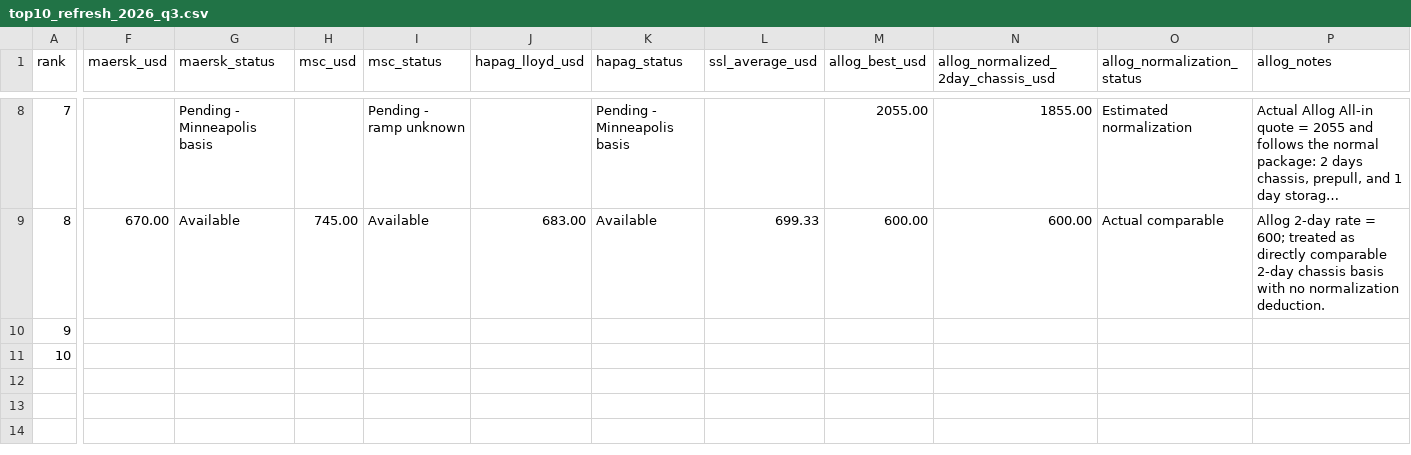
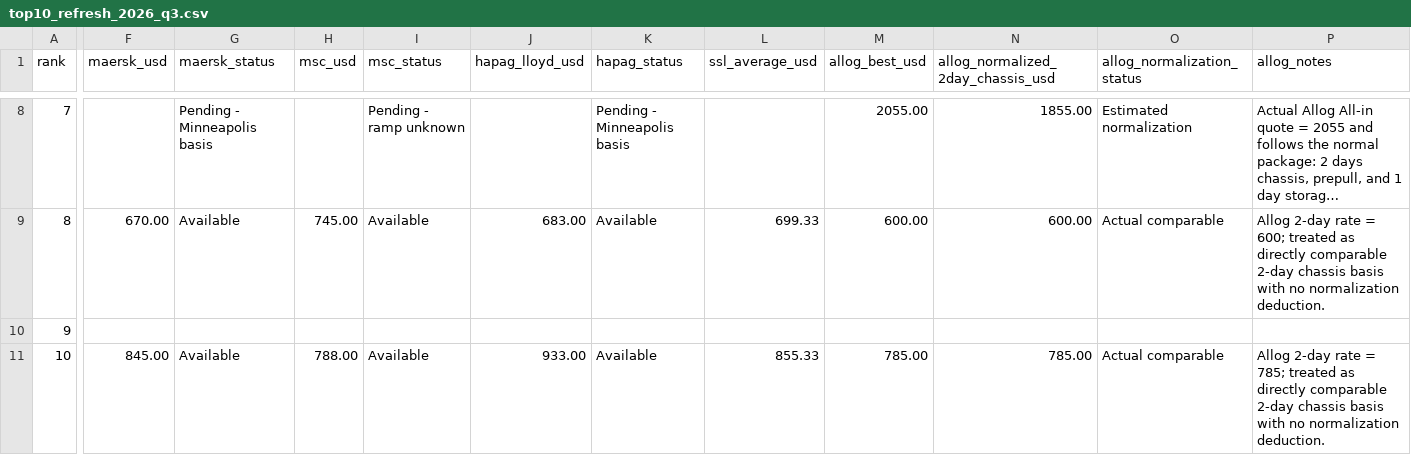
Before and after one commit to ScarletSkyFury-dev/allog-ssl-inland-pricing, a CSV file: data/top10_refresh_2026_q3.csv, drawn as a sheet; only a part is shown, gaps mark what is left out; long unchanged cells end in …; the diff covers the shown part only; the diff names each change by its address in the sheet, - before the commit and + after, or states it on an @@ line.

```diff
--- a/data/top10_refresh_2026_q3.csv
+++ b/data/top10_refresh_2026_q3.csv
-F11 (maersk_usd): (empty)
+F11 (maersk_usd): 845.00
-G11 (maersk_status): (empty)
+G11 (maersk_status): Available
-H11 (msc_usd): (empty)
+H11 (msc_usd): 788.00
-I11 (msc_status): (empty)
+I11 (msc_status): Available
-J11 (hapag_lloyd_usd): (empty)
+J11 (hapag_lloyd_usd): 933.00
-K11 (hapag_status): (empty)
+K11 (hapag_status): Available
-L11 (ssl_average_usd): (empty)
+L11 (ssl_average_usd): 855.33
-M11 (allog_best_usd): (empty)
+M11 (allog_best_usd): 785.00
-N11: (empty)
+N11: 785.00
-O11 (allog_normalization_status): (empty)
+O11 (allog_normalization_status): Actual comparable
-P11 (allog_notes): (empty)
+P11 (allog_notes): Allog 2-day rate = 785; treated as directly comparable 2-day chassis basis with no normalization deduction.
```
Also changed, not shown: 3 edited cells elsewhere in this file.
